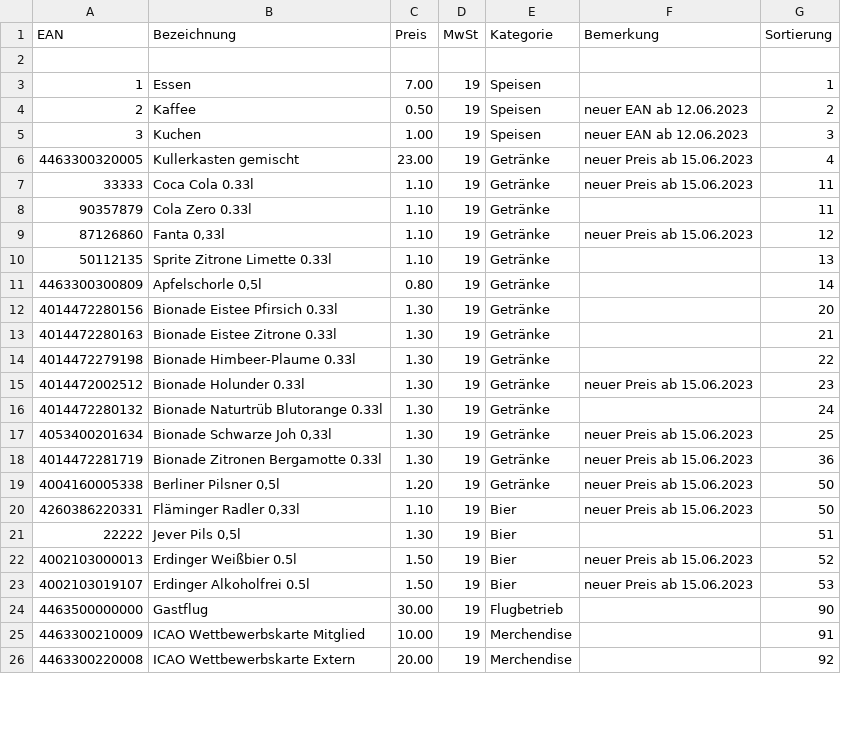
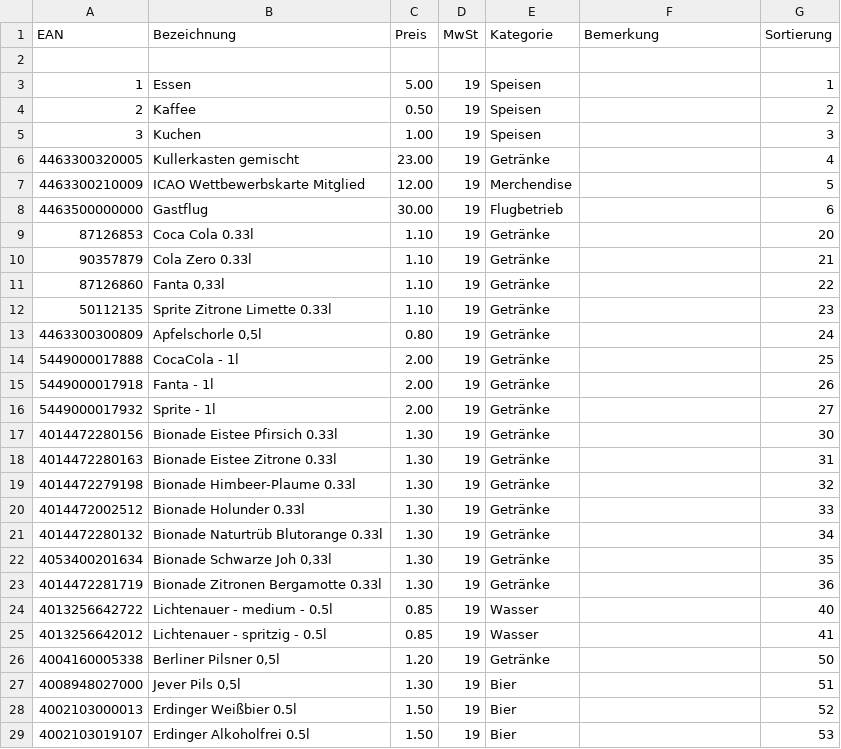
Before and after one commit to MaScho75/ClubCash, a CSV file: daten/produkte.csv, drawn as a sheet; only a part is shown; the shorter side is filled out with more unchanged rows; the diff covers the shown part only.

```diff
--- a/daten/produkte.csv
+++ b/daten/produkte.csv
@@ -2,24 +2,28 @@ EAN;Bezeichnung;Preis;MwSt;Kategorie;Bemerkung;Sortierung
 ;;;;;;
-1;Essen;7.00;19;Speisen;;1
-2;Kaffee;0.50;19;Speisen;neuer EAN ab 12.06.2023;2
-3;Kuchen;1.00;19;Speisen;neuer EAN ab 12.06.2023;3
-4463300320005;Kullerkasten gemischt;23.00;19;Getränke;neuer Preis ab 15.06.2023;4
-33333;Coca Cola 0.33l;1.10;19;Getränke;neuer Preis ab 15.06.2023;11
-90357879;Cola Zero 0.33l;1.10;19;Getränke;;11
-87126860;Fanta 0,33l;1.10;19;Getränke;neuer Preis ab 15.06.2023;12
-50112135;Sprite Zitrone Limette 0.33l;1.10;19;Getränke;;13
-4463300300809;Apfelschorle 0,5l;0.80;19;Getränke;;14
-4014472280156;Bionade Eistee Pfirsich 0.33l;1.30;19;Getränke;;20
-4014472280163;Bionade Eistee Zitrone 0.33l;1.30;19;Getränke;;21
-4014472279198;Bionade Himbeer-Plaume 0.33l;1.30;19;Getränke;;22
-4014472002512;Bionade Holunder 0.33l;1.30;19;Getränke;neuer Preis ab 15.06.2023;23
-4014472280132;Bionade Naturtrüb Blutorange 0.33l;1.30;19;Getränke;;24
-4053400201634;Bionade Schwarze Joh 0,33l;1.30;19;Getränke;neuer Preis ab 15.06.2023;25
-4014472281719;Bionade Zitronen Bergamotte 0.33l;1.30;19;Getränke;neuer Preis ab 15.06.2023;36
-4004160005338;Berliner Pilsner 0,5l;1.20;19;Getränke;neuer Preis ab 15.06.2023;50
-4260386220331;Fläminger Radler 0,33l;1.10;19;Bier;neuer Preis ab 15.06.2023;50
-22222;Jever Pils 0,5l;1.30;19;Bier;;51
-4002103000013;Erdinger Weißbier 0.5l;1.50;19;Bier;neuer Preis ab 15.06.2023;52
-4002103019107;Erdinger Alkoholfrei 0.5l;1.50;19;Bier;neuer Preis ab 15.06.2023;53
-4463500000000;Gastflug;30.00;19;Flugbetrieb;;90
-4463300210009;ICAO Wettbewerbskarte Mitglied;10.00;19;Merchendise;;91
+1;Essen;5.00;19;Speisen;;1
+2;Kaffee;0.50;19;Speisen;;2
+3;Kuchen;1.00;19;Speisen;;3
+4463300320005;Kullerkasten gemischt;23.00;19;Getränke;;4
+4463300210009;ICAO Wettbewerbskarte Mitglied;12.00;19;Merchendise;;5
+4463500000000;Gastflug;30.00;19;Flugbetrieb;;6
+87126853;Coca Cola 0.33l;1.10;19;Getränke;;20
+90357879;Cola Zero 0.33l;1.10;19;Getränke;;21
+87126860;Fanta 0,33l;1.10;19;Getränke;;22
+50112135;Sprite Zitrone Limette 0.33l;1.10;19;Getränke;;23
+4463300300809;Apfelschorle 0,5l;0.80;19;Getränke;;24
+5449000017888;CocaCola - 1l;2.00;19;Getränke;;25
+5449000017918;Fanta - 1l;2.00;19;Getränke;;26
+5449000017932;Sprite - 1l;2.00;19;Getränke;;27
+4014472280156;Bionade Eistee Pfirsich 0.33l;1.30;19;Getränke;;30
+4014472280163;Bionade Eistee Zitrone 0.33l;1.30;19;Getränke;;31
+4014472279198;Bionade Himbeer-Plaume 0.33l;1.30;19;Getränke;;32
+4014472002512;Bionade Holunder 0.33l;1.30;19;Getränke;;33
+4014472280132;Bionade Naturtrüb Blutorange 0.33l;1.30;19;Getränke;;34
+4053400201634;Bionade Schwarze Joh 0,33l;1.30;19;Getränke;;35
+4014472281719;Bionade Zitronen Bergamotte 0.33l;1.30;19;Getränke;;36
+4013256642722;Lichtenauer - medium - 0.5l;0.85;19;Wasser;;40
+4013256642012;Lichtenauer - spritzig - 0.5l;0.85;19;Wasser;;41
+4004160005338;Berliner Pilsner 0,5l;1.20;19;Getränke;;50
+4008948027000;Jever Pils 0,5l;1.30;19;Bier;;51
+4002103000013;Erdinger Weißbier 0.5l;1.50;19;Bier;;52
+4002103019107;Erdinger Alkoholfrei 0.5l;1.50;19;Bier;;53
```
Also changed, not shown: 2 added rows, 2 removed rows and 5 edited cells elsewhere in this file, 10 other files.
